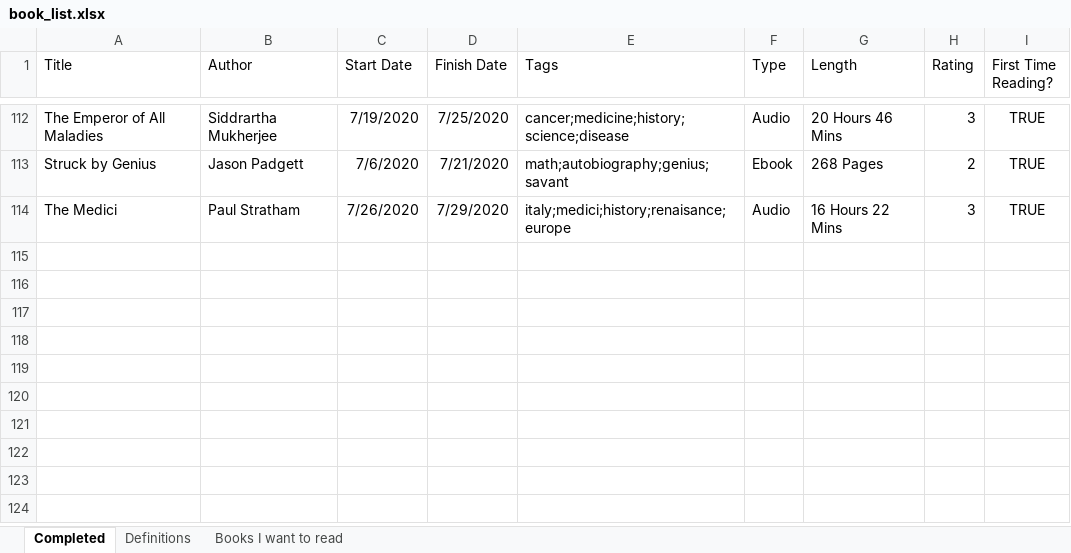
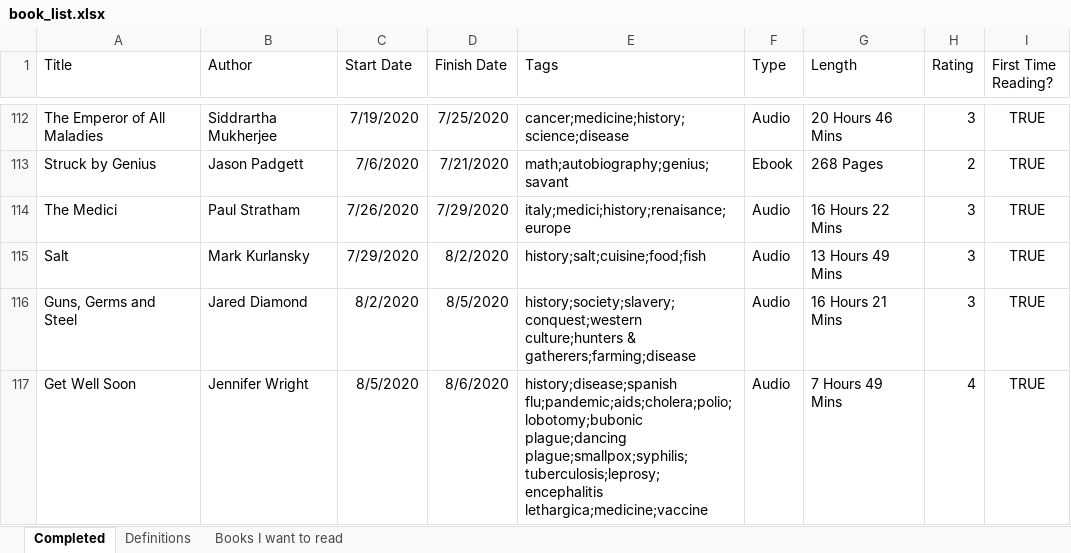
Before and after one commit to zachfloro/reading_list, an Excel workbook: book_list.xlsx, sheet Completed, drawn as a sheet; only a part is shown, gaps mark what is left out; values as stored, in another font and other column widths than the file's, no borders; the diff names each change by its address in the sheet, - before the commit and + after, or states it on an @@ line.

Commit message:
added salt, guns germs and steel, get well soon

```diff
--- a/book_list.xlsx (sheet Completed)
+++ b/book_list.xlsx (sheet Completed)
+row 115: Salt | Mark Kurlansky | 7/29/2020 | 8/2/2020 | history;salt;cuisine;food;fish | Audio | 13 Hours 49 Mins | 3 | TRUE
+row 116: Guns, Germs and Steel | Jared Diamond | 8/2/2020 | 8/5/2020 | history;society;slavery;conquest;western culture;hunters & gatherers;farming;disease | Audio | 16 Hours 21 Mins | 3 | TRUE
+row 117: Get Well Soon | Jennifer Wright | 8/5/2020 | 8/6/2020 | history;disease;spanish flu;pandemic;aids;cholera;polio;lobotomy;bubonic plague;dancing plague;smallpox;syphilis;tuberculosis;leprosy;encephalitis lethargica;medicine;vaccine | Audio | 7 Hours 49 Mins | 4 | TRUE
```
